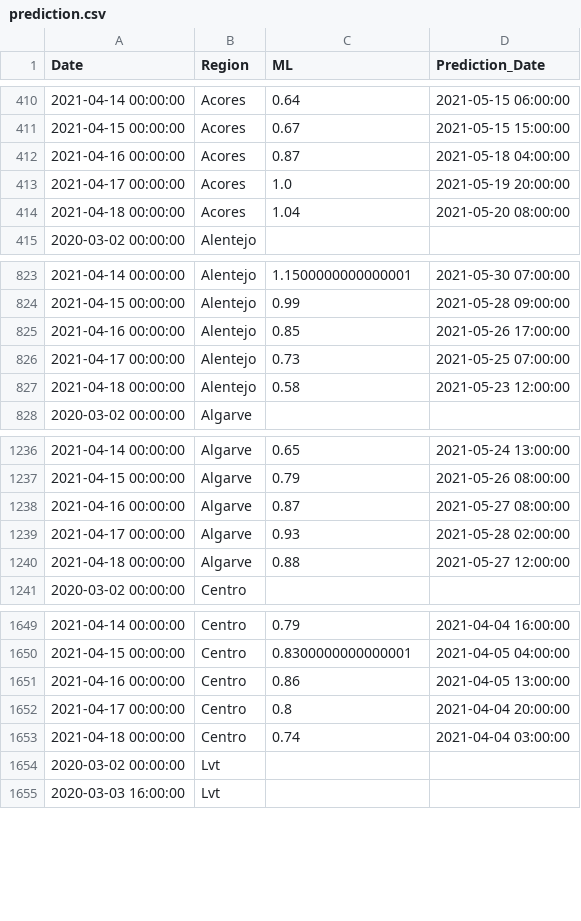
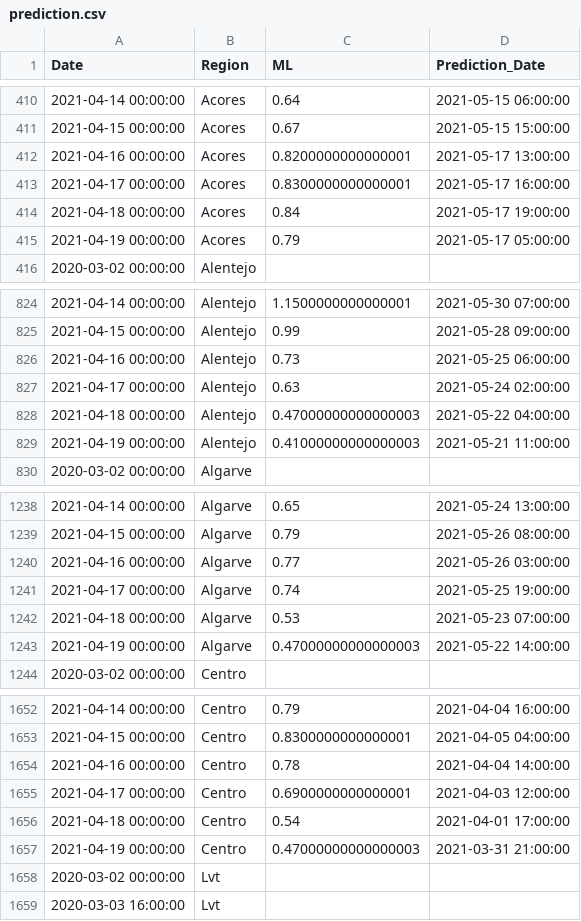
Before and after one commit to builduplabs/covid-countdown, a CSV file: src/data/prediction.csv, drawn as a sheet; only a part is shown, gaps mark what is left out; the diff covers the shown part only.

Commit message:
data update 20210419

```diff
--- a/src/data/prediction.csv
+++ b/src/data/prediction.csv
@@ -411,5 +411,6 @@ Date,Region,ML,Prediction_Date
 2021-04-15 00:00:00,Acores,0.67,2021-05-15 15:00:00
-2021-04-16 00:00:00,Acores,0.87,2021-05-18 04:00:00
-2021-04-17 00:00:00,Acores,1.0,2021-05-19 20:00:00
-2021-04-18 00:00:00,Acores,1.04,2021-05-20 08:00:00
+2021-04-16 00:00:00,Acores,0.8200000000000001,2021-05-17 13:00:00
+2021-04-17 00:00:00,Acores,0.8300000000000001,2021-05-17 16:00:00
+2021-04-18 00:00:00,Acores,0.84,2021-05-17 19:00:00
+2021-04-19 00:00:00,Acores,0.79,2021-05-17 05:00:00
 2020-03-02 00:00:00,Alentejo,,
@@ -824,5 +825,6 @@ Date,Region,ML,Prediction_Date
 2021-04-15 00:00:00,Alentejo,0.99,2021-05-28 09:00:00
-2021-04-16 00:00:00,Alentejo,0.85,2021-05-26 17:00:00
-2021-04-17 00:00:00,Alentejo,0.73,2021-05-25 07:00:00
-2021-04-18 00:00:00,Alentejo,0.58,2021-05-23 12:00:00
+2021-04-16 00:00:00,Alentejo,0.73,2021-05-25 06:00:00
+2021-04-17 00:00:00,Alentejo,0.63,2021-05-24 02:00:00
+2021-04-18 00:00:00,Alentejo,0.47000000000000003,2021-05-22 04:00:00
+2021-04-19 00:00:00,Alentejo,0.41000000000000003,2021-05-21 11:00:00
 2020-03-02 00:00:00,Algarve,,
@@ -1237,5 +1239,6 @@ Date,Region,ML,Prediction_Date
 2021-04-15 00:00:00,Algarve,0.79,2021-05-26 08:00:00
-2021-04-16 00:00:00,Algarve,0.87,2021-05-27 08:00:00
-2021-04-17 00:00:00,Algarve,0.93,2021-05-28 02:00:00
-2021-04-18 00:00:00,Algarve,0.88,2021-05-27 12:00:00
+2021-04-16 00:00:00,Algarve,0.77,2021-05-26 03:00:00
+2021-04-17 00:00:00,Algarve,0.74,2021-05-25 19:00:00
+2021-04-18 00:00:00,Algarve,0.53,2021-05-23 07:00:00
+2021-04-19 00:00:00,Algarve,0.47000000000000003,2021-05-22 14:00:00
 2020-03-02 00:00:00,Centro,,
@@ -1650,5 +1653,6 @@ Date,Region,ML,Prediction_Date
 2021-04-15 00:00:00,Centro,0.8300000000000001,2021-04-05 04:00:00
-2021-04-16 00:00:00,Centro,0.86,2021-04-05 13:00:00
-2021-04-17 00:00:00,Centro,0.8,2021-04-04 20:00:00
-2021-04-18 00:00:00,Centro,0.74,2021-04-04 03:00:00
+2021-04-16 00:00:00,Centro,0.78,2021-04-04 14:00:00
+2021-04-17 00:00:00,Centro,0.6900000000000001,2021-04-03 12:00:00
+2021-04-18 00:00:00,Centro,0.54,2021-04-01 17:00:00
+2021-04-19 00:00:00,Centro,0.47000000000000003,2021-03-31 21:00:00
 2020-03-02 00:00:00,Lvt,,
```
Also changed, not shown: 4 added rows and 20 edited cells elsewhere in this file, src/data/cases.csv, src/data/quadrante.csv.
